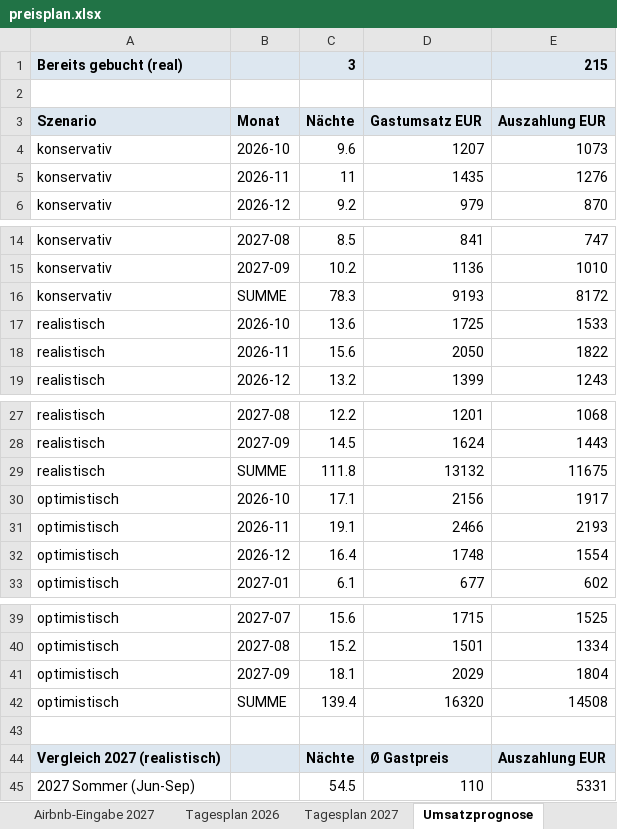
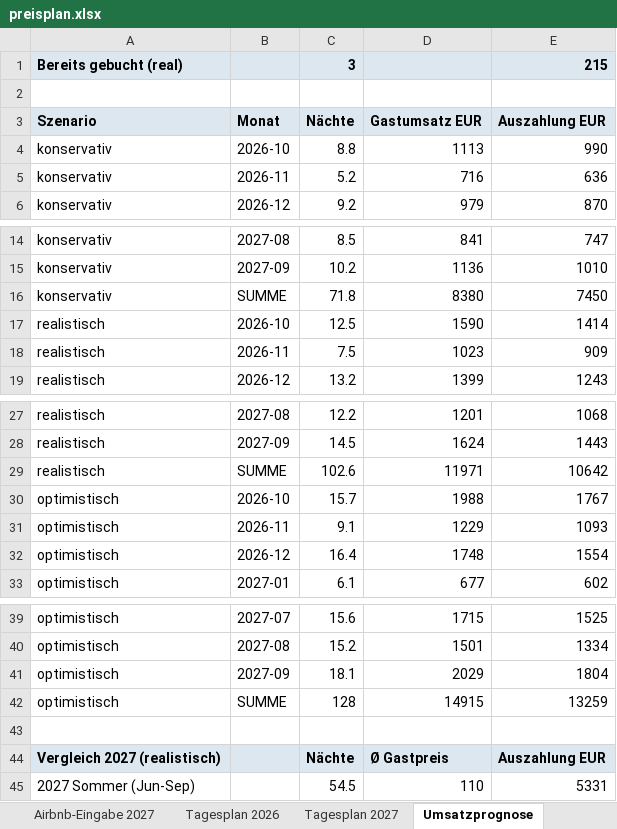
Before and after one commit to marketingmkeu-arch/MKEU-Ecom, an Excel workbook: airbnb-pricing/output/preisplan.xlsx, sheet Umsatzprognose, drawn as a sheet; only a part is shown, gaps mark what is left out; values as stored, in another font and other column widths than the file's, no borders; the diff names each change by its address in the sheet, - before the commit and + after, or states it on an @@ line.

```diff
--- a/airbnb-pricing/output/preisplan.xlsx (sheet Umsatzprognose)
+++ b/airbnb-pricing/output/preisplan.xlsx (sheet Umsatzprognose)
-C4: 9.6
+C4: 8.8
-D4: 1207
+D4: 1113
-E4: 1073
+E4: 990
-C5: 11
+C5: 5.2
-D5: 1435
+D5: 716
-E5: 1276
+E5: 636
-C16: 78.3
+C16: 71.8
-D16: 9193
+D16: 8380
-E16: 8172
+E16: 7450
-C17: 13.6
+C17: 12.5
-D17: 1725
+D17: 1590
-E17: 1533
+E17: 1414
-C18: 15.6
+C18: 7.5
-D18: 2050
+D18: 1023
-E18: 1822
+E18: 909
-C29: 111.8
+C29: 102.6
-D29: 13132
+D29: 11971
-E29: 11675
+E29: 10642
-C30: 17.1
+C30: 15.7
-D30: 2156
+D30: 1988
-E30: 1917
+E30: 1767
-C31: 19.1
+C31: 9.1
-D31: 2466
+D31: 1229
-E31: 2193
+E31: 1093
-C42: 139.4
+C42: 128
-D42: 16320
+D42: 14915
-E42: 14508
+E42: 13259
```
Also changed, not shown: sheet Airbnb-Eingabe 2026, sheet Tagesplan 2026, 11 other files.
